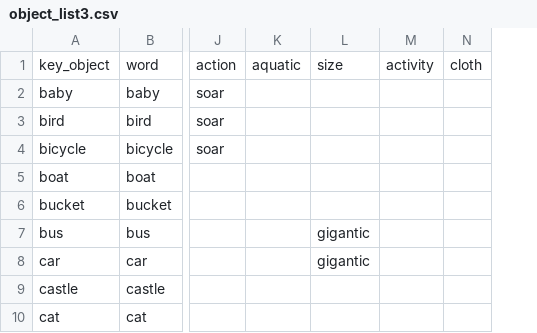
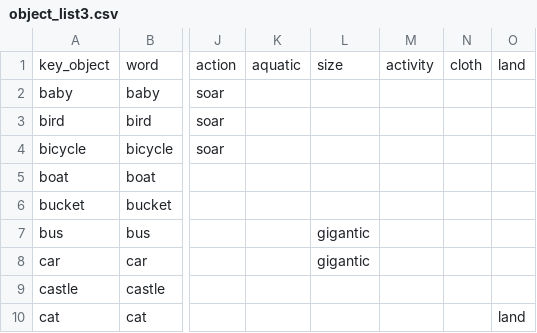
Before and after one commit to kirenguyen/unity-game-controllers, a CSV file: GameUtils/object_list3.csv, drawn as a sheet; only a part is shown, gaps mark what is left out; the diff names each change by its address in the sheet, - before the commit and + after, or states it on an @@ line.

```diff
--- a/GameUtils/object_list3.csv
+++ b/GameUtils/object_list3.csv
+column O, rows 1-10: land |  |  |  |  |  |  |  |  | land
```
Also changed, not shown: 22 other files.
